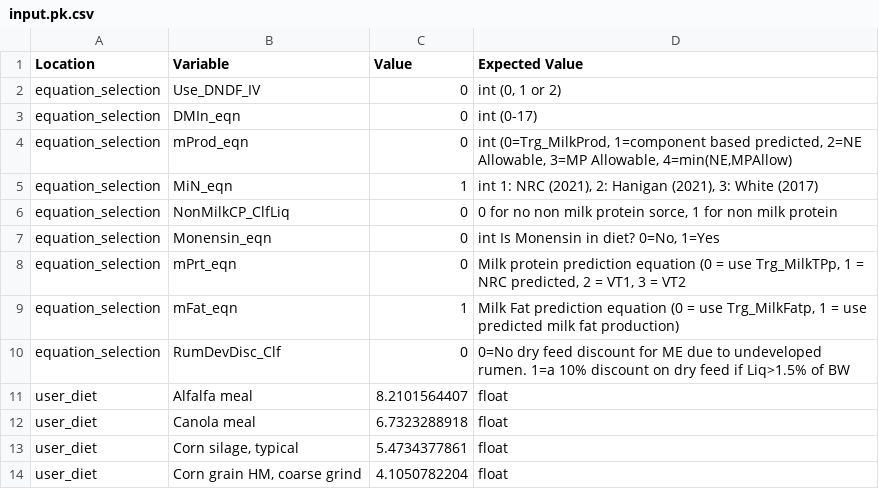
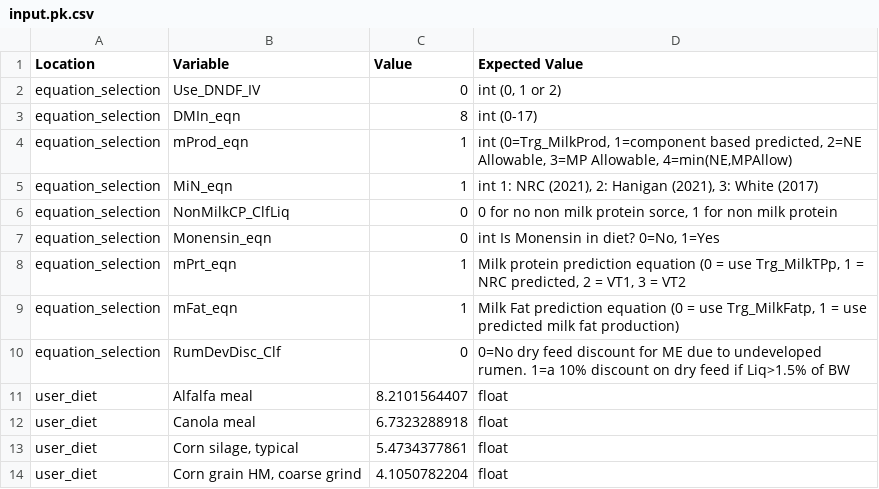
Before and after one commit to CNM-University-of-Guelph/NASEM-Model-Python, a CSV file: dev/data/input.pk.csv, drawn as a sheet; only a part is shown.

```diff
--- a/dev/data/input.pk.csv
+++ b/dev/data/input.pk.csv
@@ -2,4 +2,4 @@
 equation_selection,Use_DNDF_IV,0,"int (0, 1 or 2)"
-equation_selection,DMIn_eqn,0,int (0-17)
-equation_selection,mProd_eqn,0,"int (0=Trg_MilkProd, 1=component based predicted, 2=NE Allowable, 3=MP Allowable, 4=min(NE,MPAllow)"
+equation_selection,DMIn_eqn,8,int (0-17)
+equation_selection,mProd_eqn,1,"int (0=Trg_MilkProd, 1=component based predicted, 2=NE Allowable, 3=MP Allowable, 4=min(NE,MPAllow)"
 equation_selection,MiN_eqn,1,"int 1: NRC (2021), 2: Hanigan (2021), 3: White (2017)"
@@ -7,3 +7,3 @@ equation_selection,NonMilkCP_ClfLiq,0,"0 for no non milk protein sorce, 1 for no
 equation_selection,Monensin_eqn,0,"int Is Monensin in diet? 0=No, 1=Yes"
-equation_selection,mPrt_eqn,0,"Milk protein prediction equation (0 = use Trg_MilkTPp, 1 = NRC predicted, 2 = VT1, 3 = VT2"
+equation_selection,mPrt_eqn,1,"Milk protein prediction equation (0 = use Trg_MilkTPp, 1 = NRC predicted, 2 = VT1, 3 = VT2"
 equation_selection,mFat_eqn,1,"Milk Fat prediction equation (0 = use Trg_MilkFatp, 1 = use predicted milk fat production)"
```
Also changed, not shown: 1 other file.
